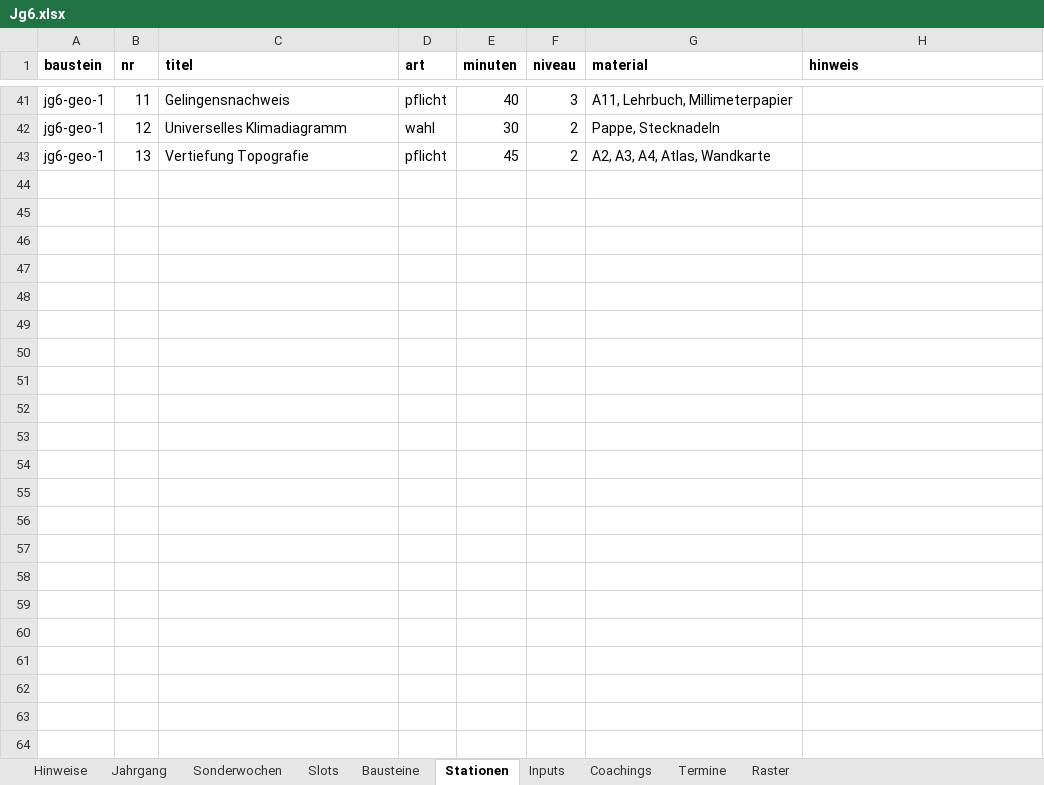
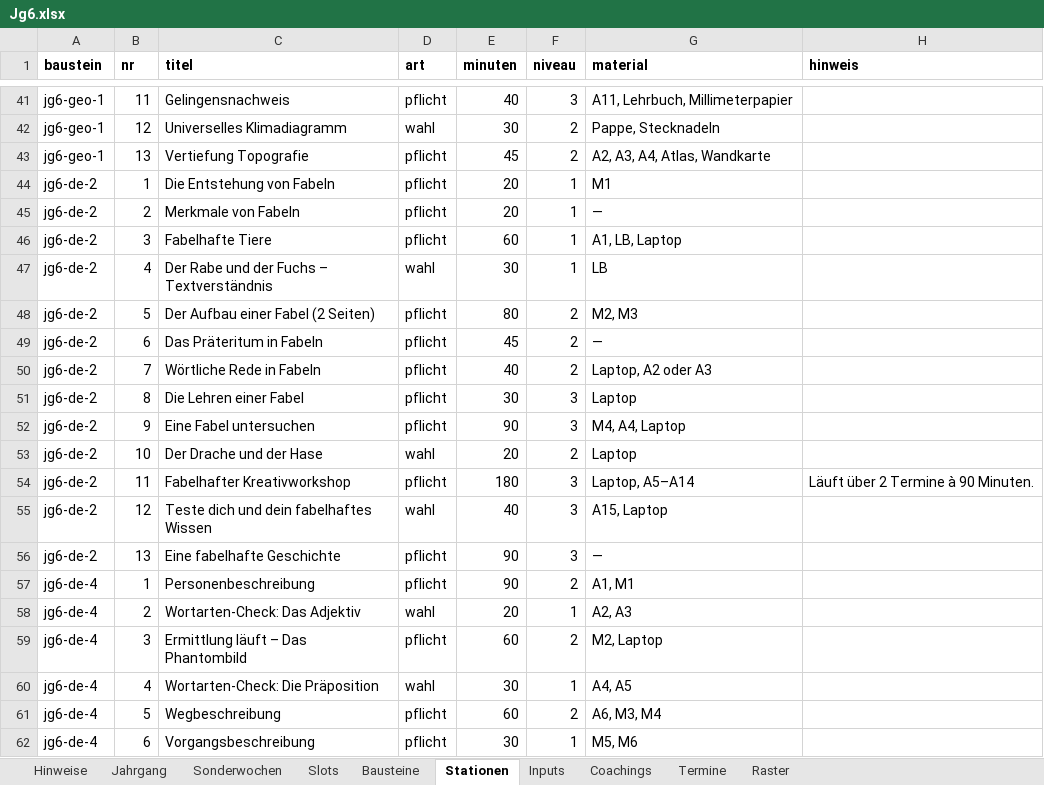
Before and after one commit to smt-esz/soul-companion, an Excel workbook: content/jahrgaenge/Jg6.xlsx, sheet Stationen, drawn as a sheet; only a part is shown, gaps mark what is left out; values as stored, in another font and other column widths than the file's, no borders; the diff covers the shown part only; the diff names each change by its address in the sheet, - before the commit and + after, or states it on an @@ line.

```diff
--- a/content/jahrgaenge/Jg6.xlsx (sheet Stationen)
+++ b/content/jahrgaenge/Jg6.xlsx (sheet Stationen)
+row 44: jg6-de-2 | 1 | Die Entstehung von Fabeln | pflicht | 20 | 1 | M1
+row 45: jg6-de-2 | 2 | Merkmale von Fabeln | pflicht | 20 | 1 | —
+row 46: jg6-de-2 | 3 | Fabelhafte Tiere | pflicht | 60 | 1 | A1, LB, Laptop
+row 47: jg6-de-2 | 4 | Der Rabe und der Fuchs – Textverständnis | wahl | 30 | 1 | LB
+row 48: jg6-de-2 | 5 | Der Aufbau einer Fabel (2 Seiten) | pflicht | 80 | 2 | M2, M3
+row 49: jg6-de-2 | 6 | Das Präteritum in Fabeln | pflicht | 45 | 2 | —
+row 50: jg6-de-2 | 7 | Wörtliche Rede in Fabeln | pflicht | 40 | 2 | Laptop, A2 oder A3
+row 51: jg6-de-2 | 8 | Die Lehren einer Fabel | pflicht | 30 | 3 | Laptop
+row 52: jg6-de-2 | 9 | Eine Fabel untersuchen | pflicht | 90 | 3 | M4, A4, Laptop
+row 53: jg6-de-2 | 10 | Der Drache und der Hase | wahl | 20 | 2 | Laptop
+row 54: jg6-de-2 | 11 | Fabelhafter Kreativworkshop | pflicht | 180 | 3 | Laptop, A5–A14 | Läuft über 2 Termine à 90 Minuten.
+row 55: jg6-de-2 | 12 | Teste dich und dein fabelhaftes Wissen | wahl | 40 | 3 | A15, Laptop
+row 56: jg6-de-2 | 13 | Eine fabelhafte Geschichte | pflicht | 90 | 3 | —
+row 57: jg6-de-4 | 1 | Personenbeschreibung | pflicht | 90 | 2 | A1, M1
+row 58: jg6-de-4 | 2 | Wortarten-Check: Das Adjektiv | wahl | 20 | 1 | A2, A3
+row 59: jg6-de-4 | 3 | Ermittlung läuft – Das Phantombild | pflicht | 60 | 2 | M2, Laptop
+row 60: jg6-de-4 | 4 | Wortarten-Check: Die Präposition | wahl | 30 | 1 | A4, A5
+row 61: jg6-de-4 | 5 | Wegbeschreibung | pflicht | 60 | 2 | A6, M3, M4
+row 62: jg6-de-4 | 6 | Vorgangsbeschreibung | pflicht | 30 | 1 | M5, M6
```
Also changed, not shown: 158 added rows elsewhere in this sheet, sheet Bausteine, content/jahrgaenge/Jg5.xlsx, content/jahrgaenge/Jg7.xlsx, 1 other file.
